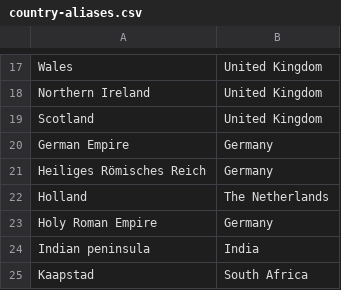
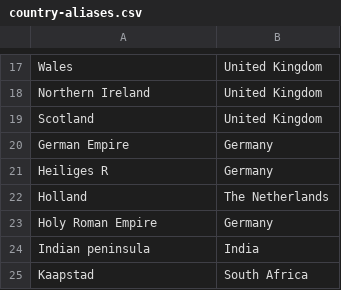
Before and after one commit to tonyfaull/AncestorTable, a CSV file: Static Data/country-aliases.csv, drawn as a sheet; only a part is shown, gaps mark what is left out.

```diff
--- a/Static Data/country-aliases.csv
+++ b/Static Data/country-aliases.csv
@@ -20,3 +20,3 @@ Scotland,United Kingdom
 German Empire,Germany
-Heiliges Römisches Reich,Germany
+Heiliges R,Germany
 Holland,The Netherlands
```
Also changed, not shown: 14 other files.
